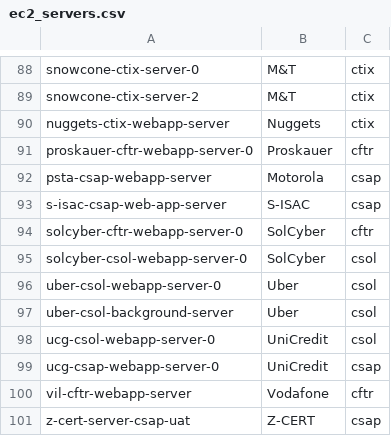
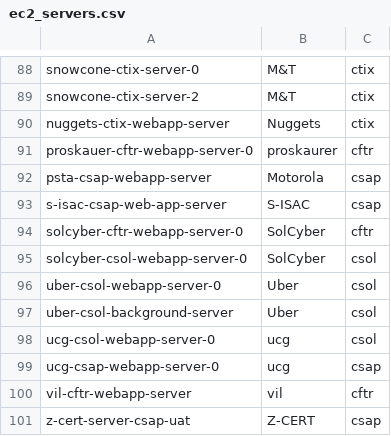
Before and after one commit to mohammedrasheed-hash/signoz_query, a CSV file: backend/ec2_servers.csv, drawn as a sheet; only a part is shown, gaps mark what is left out.

Commit message:
Update ec2_servers.csv

```diff
--- a/backend/ec2_servers.csv
+++ b/backend/ec2_servers.csv
@@ -90,3 +90,3 @@ snowcone-ctix-server-2,M&T,ctix
 nuggets-ctix-webapp-server,Nuggets,ctix
-proskauer-cftr-webapp-server-0,Proskauer,cftr
+proskauer-cftr-webapp-server-0,proskaurer,cftr
 psta-csap-webapp-server,Motorola,csap
@@ -97,5 +97,5 @@ uber-csol-webapp-server-0,Uber,csol
 uber-csol-background-server,Uber,csol
-ucg-csol-webapp-server-0,UniCredit,csol
-ucg-csap-webapp-server-0,UniCredit,csap
-vil-cftr-webapp-server,Vodafone,cftr
+ucg-csol-webapp-server-0,ucg,csol
+ucg-csap-webapp-server-0,ucg,csap
+vil-cftr-webapp-server,vil,cftr
 z-cert-server-csap-uat,Z-CERT,csap
```
